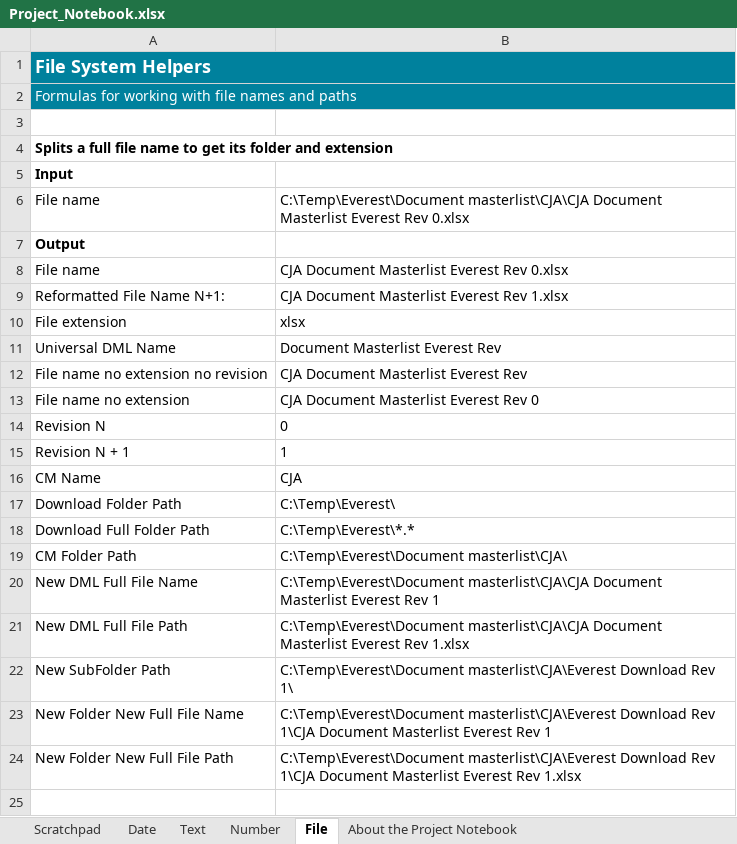
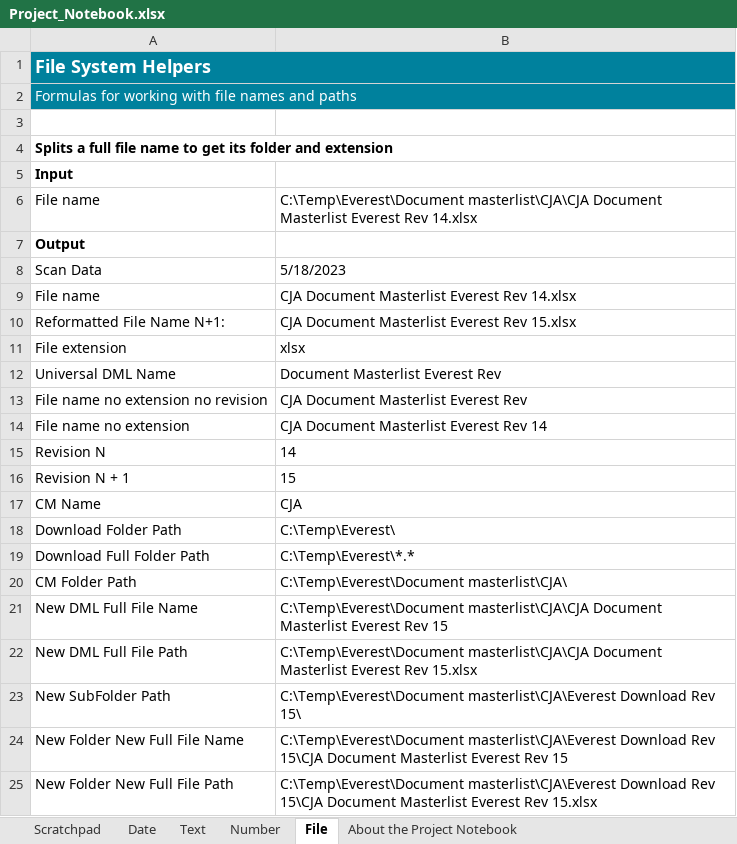
Before and after one commit to mdhafizalias/Everest, an Excel workbook: Frankenstein Everest - Willy/Project_Notebook.xlsx, sheet File, drawn as a sheet; values as stored, in another font and other column widths than the file's, no borders; addresses are those after the commit; the diff names each change by its address in the sheet, - before the commit and + after, or states it on an @@ line.

Commit message:
Uploaded on 11:42am 18May23 by Willy
-Updated DML "revision number" with latest revision found on DMS
-Updated DML "Issued Date" with Everest Scan Date
-Updated DML "Issued by" with "Everest"

Save DML as DML N+1 if new document revision is detected.
-copy DML N+1 into folder containing newly downloaded document
-Delete DML N in DML folder coded by Team 6.
and
Make Everest whine, when she scan and realise there is no new document available for download. (Temp joke, to ensure Everest did perform scan work but detect nothing)

```diff
--- a/Frankenstein Everest - Willy/Project_Notebook.xlsx (sheet File)
+++ b/Frankenstein Everest - Willy/Project_Notebook.xlsx (sheet File)
-B6: …Everest Rev 0.xlsx
+B6: …Everest Rev 14.xlsx
+row 8: Scan Data | 5/18/2023
-B9: CJA Document Masterlist Everest Rev 0.xlsx
+B9: CJA Document Masterlist Everest Rev 14.xlsx
-B10: CJA Document Masterlist Everest Rev 1.xlsx
+B10: CJA Document Masterlist Everest Rev 15.xlsx
-B14: CJA Document Masterlist Everest Rev 0
+B14: CJA Document Masterlist Everest Rev 14
-B15: 0
+B15: 14
-B16: 1
+B16: 15
-B21: …Everest Rev 1
+B21: …Everest Rev 15
-B22: …Everest Rev 1.xlsx
+B22: …Everest Rev 15.xlsx
-B23: …Download Rev 1\
+B23: …Download Rev 15\
-B24: …Download Rev 1\CJA Document Masterlist Everest Rev 1
+B24: …Download Rev 15\CJA Document Masterlist Everest Rev 15
-B25: …Download Rev 1\CJA Document Masterlist Everest Rev 1.xlsx
+B25: …Download Rev 15\CJA Document Masterlist Everest Rev 15.xlsx
```
Also changed, not shown: sheet Date, formulas that keep their value, 4 other files.
